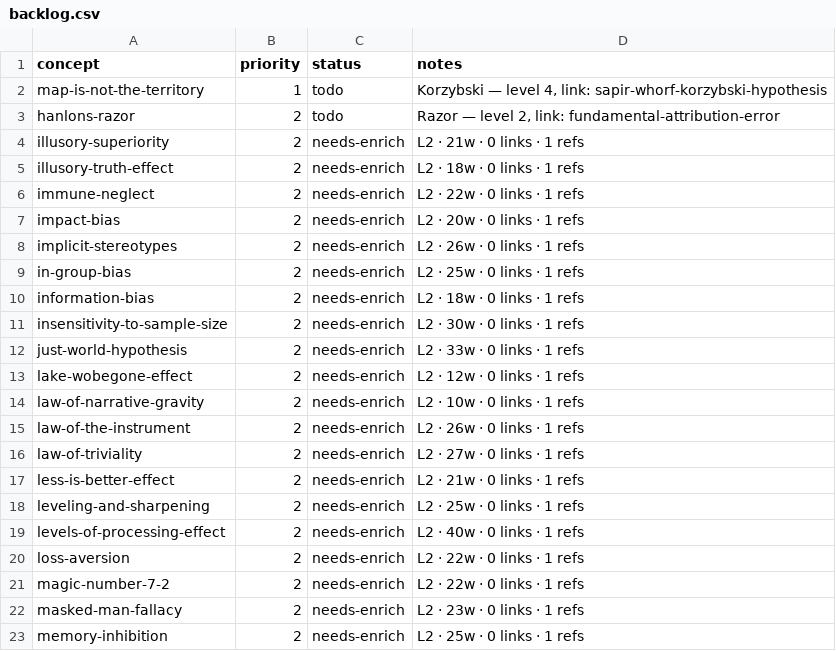
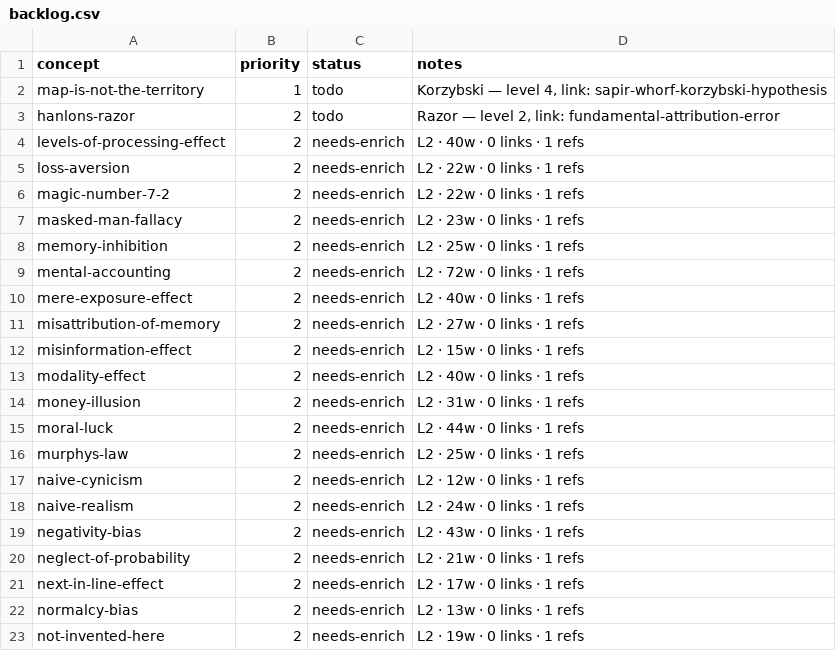
Before and after one commit to sonkd/theunseen, a CSV file: scripts/content-pipeline/backlog.csv, drawn as a sheet; only a part is shown; the shorter side is filled out with more unchanged rows; the diff covers the shown part only.

Commit message:
content: daily batch 2026-08-05 — 15 cards (enrich 15, new 0)

```diff
--- a/scripts/content-pipeline/backlog.csv
+++ b/scripts/content-pipeline/backlog.csv
@@ -3,17 +3,2 @@ map-is-not-the-territory,1,todo,"Korzybski — level 4, link: sapir-whorf-korzyb
 hanlons-razor,2,todo,"Razor — level 2, link: fundamental-attribution-error"
-illusory-superiority,2,needs-enrich,"L2 · 21w · 0 links · 1 refs"
-illusory-truth-effect,2,needs-enrich,"L2 · 18w · 0 links · 1 refs"
-immune-neglect,2,needs-enrich,"L2 · 22w · 0 links · 1 refs"
-impact-bias,2,needs-enrich,"L2 · 20w · 0 links · 1 refs"
-implicit-stereotypes,2,needs-enrich,"L2 · 26w · 0 links · 1 refs"
-in-group-bias,2,needs-enrich,"L2 · 25w · 0 links · 1 refs"
-information-bias,2,needs-enrich,"L2 · 18w · 0 links · 1 refs"
-insensitivity-to-sample-size,2,needs-enrich,"L2 · 30w · 0 links · 1 refs"
-just-world-hypothesis,2,needs-enrich,"L2 · 33w · 0 links · 1 refs"
-lake-wobegone-effect,2,needs-enrich,"L2 · 12w · 0 links · 1 refs"
-law-of-narrative-gravity,2,needs-enrich,"L2 · 10w · 0 links · 1 refs"
-law-of-the-instrument,2,needs-enrich,"L2 · 26w · 0 links · 1 refs"
-law-of-triviality,2,needs-enrich,"L2 · 27w · 0 links · 1 refs"
-less-is-better-effect,2,needs-enrich,"L2 · 21w · 0 links · 1 refs"
-leveling-and-sharpening,2,needs-enrich,"L2 · 25w · 0 links · 1 refs"
 levels-of-processing-effect,2,needs-enrich,"L2 · 40w · 0 links · 1 refs"
```
Also changed, not shown: 15 added rows elsewhere in this file, 17 other files.
